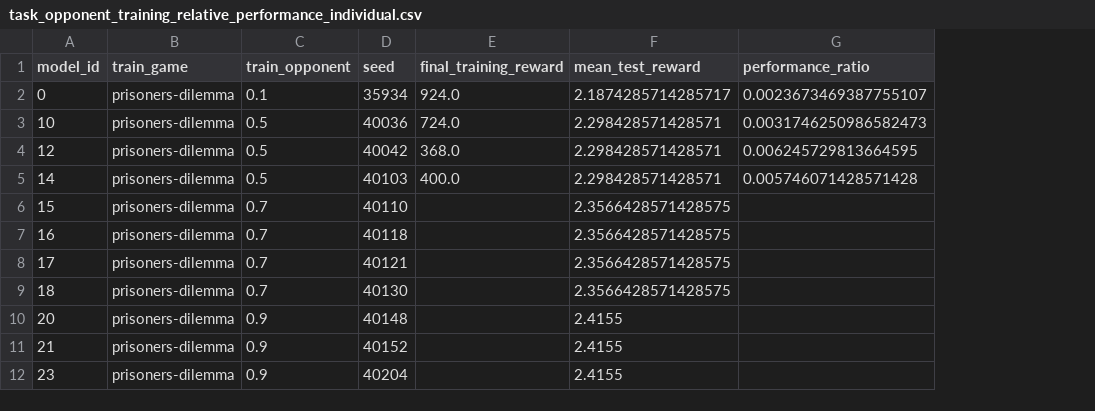
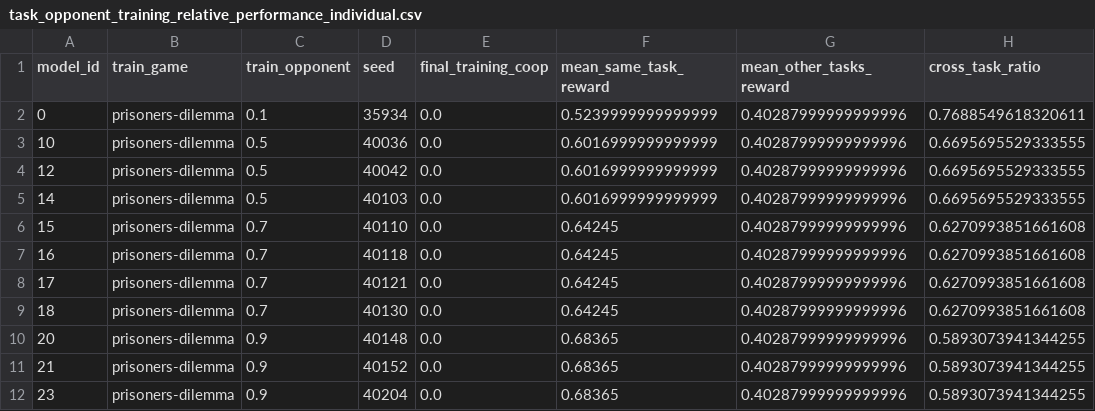
Before and after one commit to nitayalon/Cognitive-Therapy-fo-AI-, a CSV file: results/task_opponent_setup/unified_data/task_opponent_training_relative_performance_individual.csv, drawn as a sheet; only a part is shown; removed rows and columns are numbered as before the commit, all else as after; the diff names each change by its address in the sheet, - before the commit and + after, or states it on an @@ line.

Commit message:
Position legends in top right corner for metric 3.6b cross-task ratio plot

```diff
--- a/results/task_opponent_setup/unified_data/task_opponent_training_relative_performance_individual.csv
+++ b/results/task_opponent_setup/unified_data/task_opponent_training_relative_performance_individual.csv
-column E (final_training_reward), rows 2-5: 924.0 | 724.0 | 368.0 | 400.0
-column F (mean_test_reward), rows 2-12: 2.1874285714285717 | 2.298428571428571 | 2.298428571428571 | 2.298428571428571 | 2.3566428571428575 | 2.3566428571428575 | 2.3566428571428575 | 2.3566428571428575 | 2.4155 | 2.4155 | 2.4155
-column G (performance_ratio), rows 2-5: 0.0023673469387755107 | 0.0031746250986582473 | 0.006245729813664595 | 0.005746071428571428
+column E (final_training_coop), rows 2-12: all 0.0
+column F (mean_same_task_reward), rows 2-12: 0.5239999999999999 | 0.6016999999999999 | 0.6016999999999999 | 0.6016999999999999 | 0.64245 | 0.64245 | 0.64245 | 0.64245 | 0.68365 | 0.68365 | 0.68365
+column G (mean_other_tasks_reward), rows 2-12: all 0.40287999999999996
+column H (cross_task_ratio), rows 2-12: 0.7688549618320611 | 0.6695695529333555 | 0.6695695529333555 | 0.6695695529333555 | 0.6270993851661608 | 0.6270993851661608 | 0.6270993851661608 | 0.6270993851661608 | 0.5893073941344255 | 0.5893073941344255 | 0.5893073941344255
```
Also changed, not shown: results/task_opponent_setup/unified_data/task_opponent_training_relative_performance_aggregated.csv, 3 other files.
